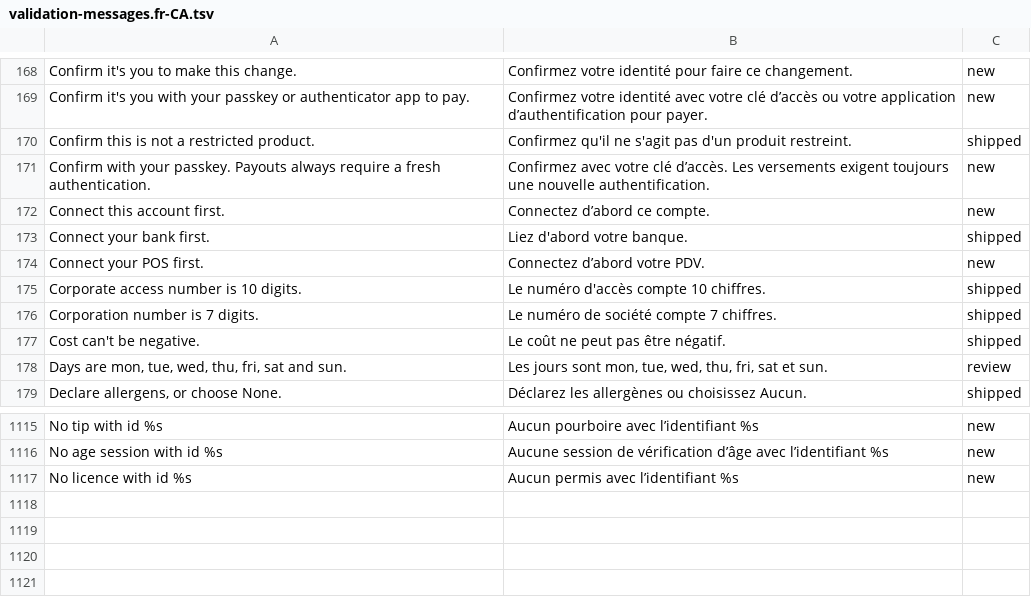
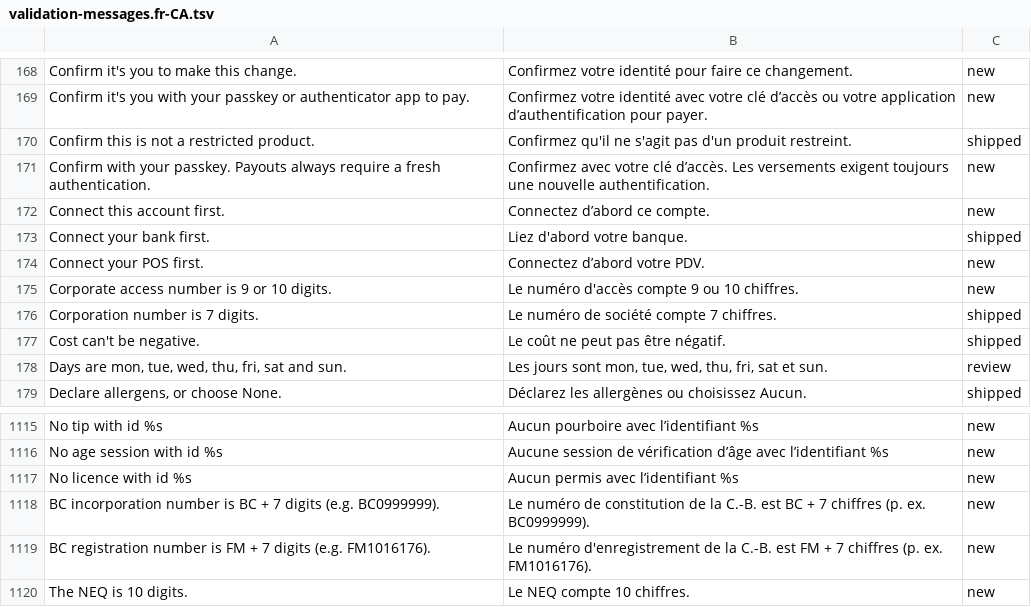
Before and after one commit to billionairedev24/business-aggregator-can-26, a TSV file: docs/spec/validation-messages.fr-CA.tsv, drawn as a sheet; only a part is shown, gaps mark what is left out; removed rows and columns are numbered as before the commit, all else as after; the diff names each change by its address in the sheet, - before the commit and + after, or states it on an @@ line.

```diff
--- a/docs/spec/validation-messages.fr-CA.tsv
+++ b/docs/spec/validation-messages.fr-CA.tsv
-row 175: Corporate access number is 10 digits. | Le numéro d'accès compte 10 chiffres. | shipped
+row 175: Corporate access number is 9 or 10 digits. | Le numéro d'accès compte 9 ou 10 chiffres. | new
+row 1118: BC incorporation number is BC + 7 digits (e.g. BC0999999). | Le numéro de constitution de la C.-B. est BC + 7 chiffres (p. ex. BC0999999). | new
+row 1119: BC registration number is FM + 7 digits (e.g. FM1016176). | Le numéro d'enregistrement de la C.-B. est FM + 7 chiffres (p. ex. FM1016176). | new
+row 1120: The NEQ is 10 digits. | Le NEQ compte 10 chiffres. | new
```
Also changed, not shown: 6 other files.
